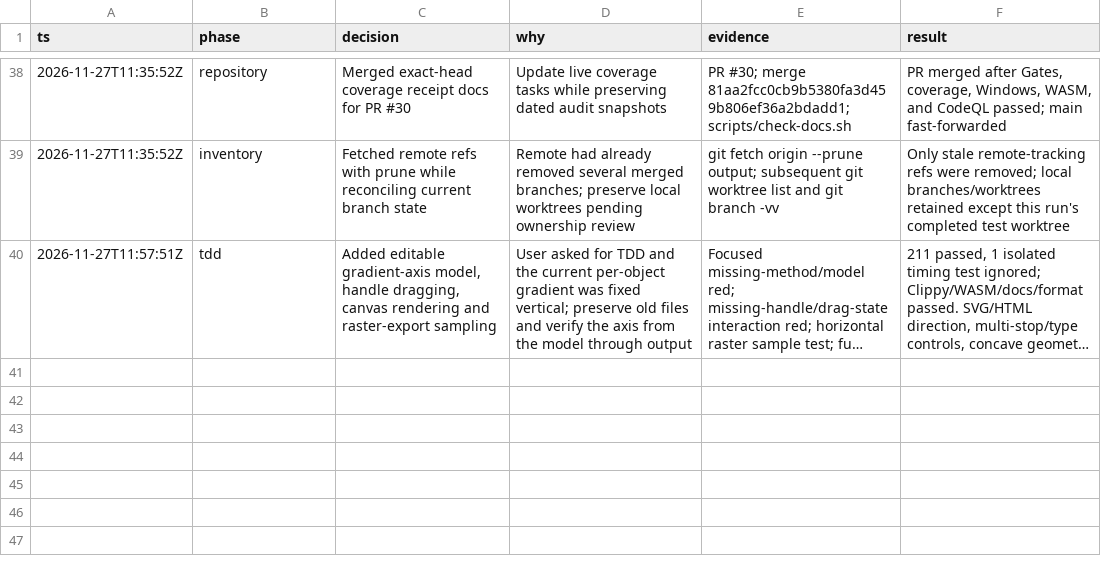
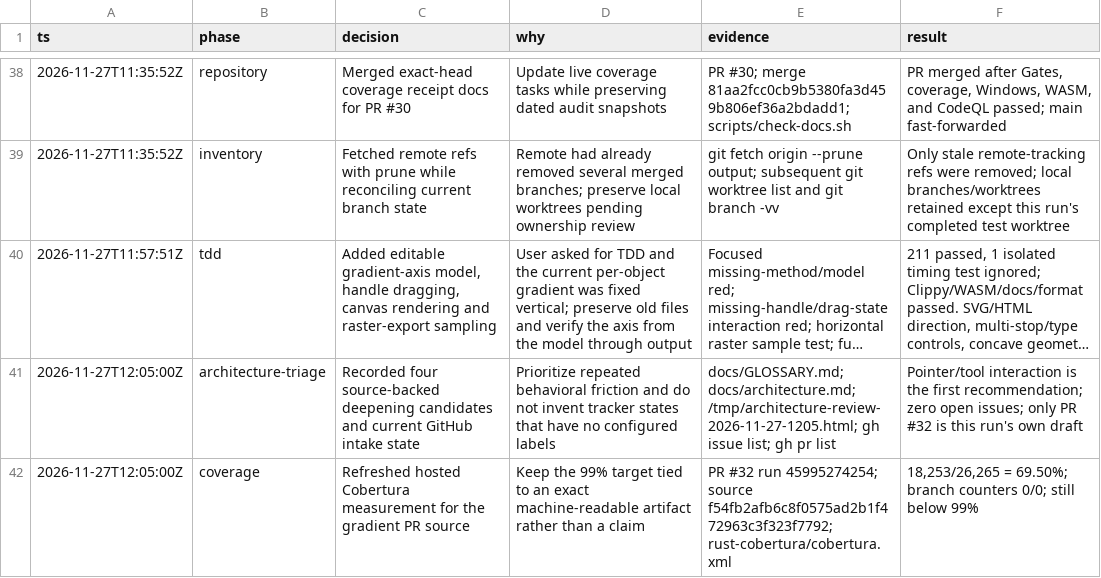
Before and after one commit to aliasfoxkde/FireCraft-CraftAnything-Experiment, a TSV file: .audit/decisions.tsv, drawn as a sheet; only a part is shown, gaps mark what is left out; long unchanged cells end in …; the diff names each change by its address in the sheet, - before the commit and + after, or states it on an @@ line.

Commit message:
docs: record gradient audit and coverage receipt

```diff
--- a/.audit/decisions.tsv
+++ b/.audit/decisions.tsv
+row 41: 2026-11-27T12:05:00Z | architecture-triage | Recorded four source-backed deepening candidates and current GitHub intake state | Prioritize repeated behavioral friction and do not invent tracker states that have no configured labels | docs/GLOSSARY.md; docs/architecture.md; /tmp/architecture-review-2026-11-27-1205.html; gh issue list; gh pr list | Pointer/tool interaction is the first recommendation; zero open issues; only PR #32 is this run's own draft
+row 42: 2026-11-27T12:05:00Z | coverage | Refreshed hosted Cobertura measurement for the gradient PR source | Keep the 99% target tied to an exact machine-readable artifact rather than a claim | PR #32 run 45995274254; source f54fb2afb6c8f0575ad2b1f472963c3f323f7792; rust-cobertura/cobertura.xml | 18,253/26,265 = 69.50%; branch counters 0/0; still below 99%
```
Also changed, not shown: 3 other files.
